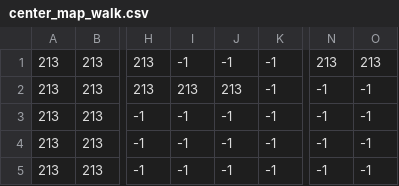
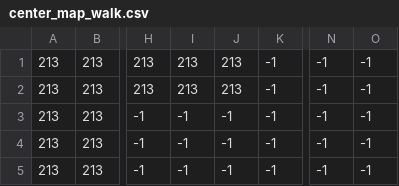
Before and after one commit to Anna-Kyra/python_lessons_ak, a CSV file: PROGFA2/L10/resources/csv_files/walking/center_map_walk.csv, drawn as a sheet; only a part is shown, gaps mark what is left out; the diff names each change by its address in the sheet, - before the commit and + after, or states it on an @@ line.

```diff
--- a/PROGFA2/L10/resources/csv_files/walking/center_map_walk.csv
+++ b/PROGFA2/L10/resources/csv_files/walking/center_map_walk.csv
-I1: -1
+I1: 213
-J1: -1
+J1: 213
-N1: 213
+N1: -1
-O1: 213
+O1: -1
```
Also changed, not shown: 2 other files.
